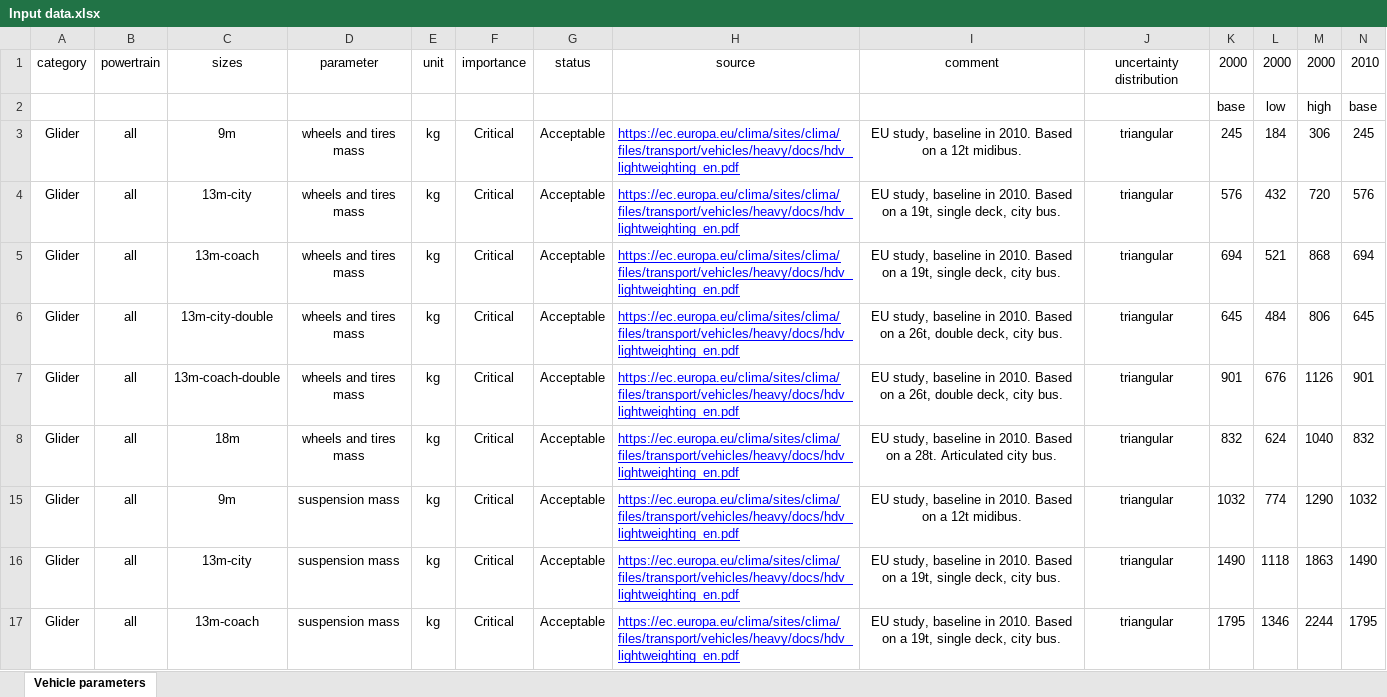
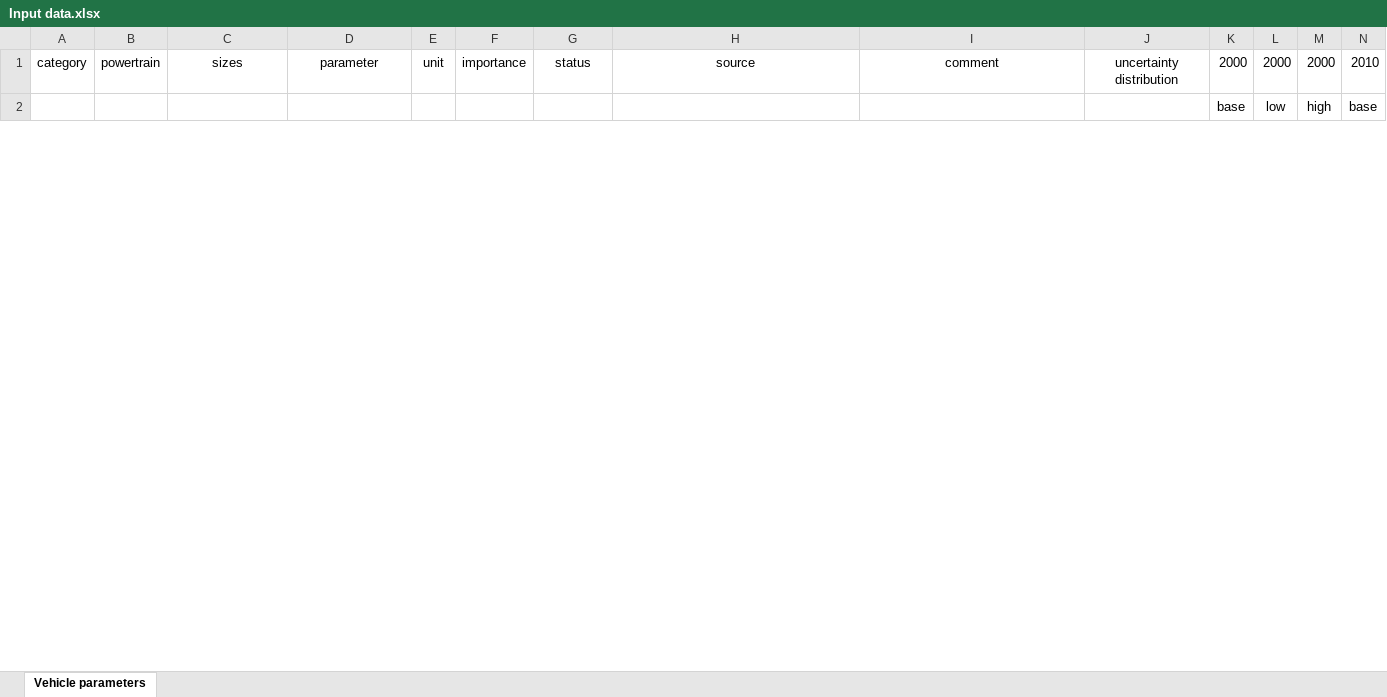
Before and after one commit to romainsacchi/carculator_bus, an Excel workbook: dev/Input data.xlsx, sheet Vehicle parameters, drawn as a sheet; only a part is shown; values as stored, in another font and other column widths than the file's, no borders; removed rows and columns are numbered as before the commit, all else as after; rows hold the shown columns only; the diff covers the shown part only; the diff names each change by its address in the sheet, - before the commit and + after, or states it on an @@ line.

```diff
--- a/dev/Input data.xlsx (sheet Vehicle parameters)
+++ b/dev/Input data.xlsx (sheet Vehicle parameters)
@@ row 3 hidden: Glider | all | 9m | wheels and tires mass | kg | Critical | Acceptable | https://ec.europa.eu/clima/sites/clima/files/transport/vehicles/heavy/docs/hdv_lightweighting_en.pdf | EU study, baseline in 2010. Based on a 12t midibus. | triangular | 245 | 184 | 306 | 245 @@
@@ row 4 hidden: Glider | all | 13m-city | wheels and tires mass | kg | Critical | Acceptable | https://ec.europa.eu/clima/sites/clima/files/transport/vehicles/heavy/docs/hdv_lightweighting_en.pdf | EU study, baseline in 2010. Based on a 19t, single deck, city bus. | triangular | 576 | 432 | 720 | 576 @@
@@ row 5 hidden: Glider | all | 13m-coach | wheels and tires mass | kg | Critical | Acceptable | https://ec.europa.eu/clima/sites/clima/files/transport/vehicles/heavy/docs/hdv_lightweighting_en.pdf | EU study, baseline in 2010. Based on a 19t, single deck, city bus. | triangular | 694 | 521 | 868 | 694 @@
@@ row 6 hidden: Glider | all | 13m-city-double | wheels and tires mass | kg | Critical | Acceptable | https://ec.europa.eu/clima/sites/clima/files/transport/vehicles/heavy/docs/hdv_lightweighting_en.pdf | EU study, baseline in 2010. Based on a 26t, double deck, city bus. | triangular | 645 | 484 | 806 | 645 @@
@@ row 7 hidden: Glider | all | 13m-coach-double | wheels and tires mass | kg | Critical | Acceptable | https://ec.europa.eu/clima/sites/clima/files/transport/vehicles/heavy/docs/hdv_lightweighting_en.pdf | EU study, baseline in 2010. Based on a 26t, double deck, city bus. | triangular | 901 | 676 | 1126 | 901 @@
@@ row 8 hidden: Glider | all | 18m | wheels and tires mass | kg | Critical | Acceptable | https://ec.europa.eu/clima/sites/clima/files/transport/vehicles/heavy/docs/hdv_lightweighting_en.pdf | EU study, baseline in 2010. Based on a 28t. Articulated city bus. | triangular | 832 | 624 | 1040 | 832 @@
@@ row 15 hidden: Glider | all | 9m | suspension mass | kg | Critical | Acceptable | https://ec.europa.eu/clima/sites/clima/files/transport/vehicles/heavy/docs/hdv_lightweighting_en.pdf | EU study, baseline in 2010. Based on a 12t midibus. | triangular | 1032 | 774 | 1290 | 1032 @@
@@ row 16 hidden: Glider | all | 13m-city | suspension mass | kg | Critical | Acceptable | https://ec.europa.eu/clima/sites/clima/files/transport/vehicles/heavy/docs/hdv_lightweighting_en.pdf | EU study, baseline in 2010. Based on a 19t, single deck, city bus. | triangular | 1490 | 1118 | 1863 | 1490 @@
@@ row 17 hidden: Glider | all | 13m-coach | suspension mass | kg | Critical | Acceptable | https://ec.europa.eu/clima/sites/clima/files/transport/vehicles/heavy/docs/hdv_lightweighting_en.pdf | EU study, baseline in 2010. Based on a 19t, single deck, city bus. | triangular | 1795 | 1346 | 2244 | 1795 @@
```
Also changed, not shown: 1 added row and 36 hidden or unhidden rows elsewhere in this sheet, hidden cells, dev/Assumptions and data for buses.xlsx, 52 other files.
